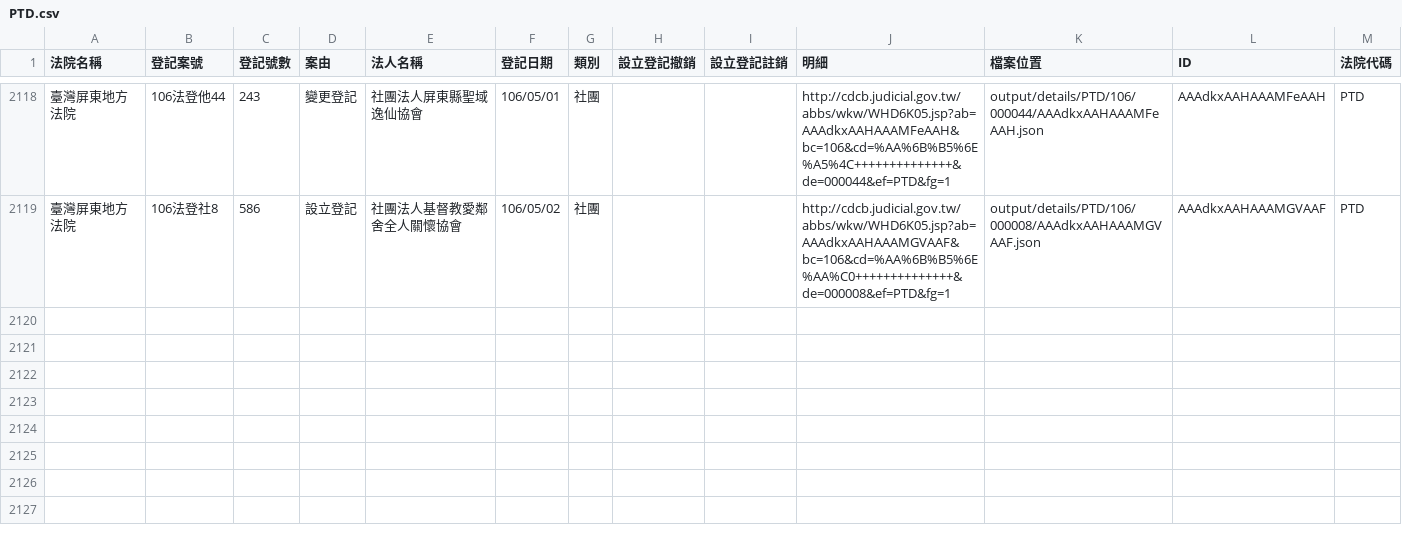
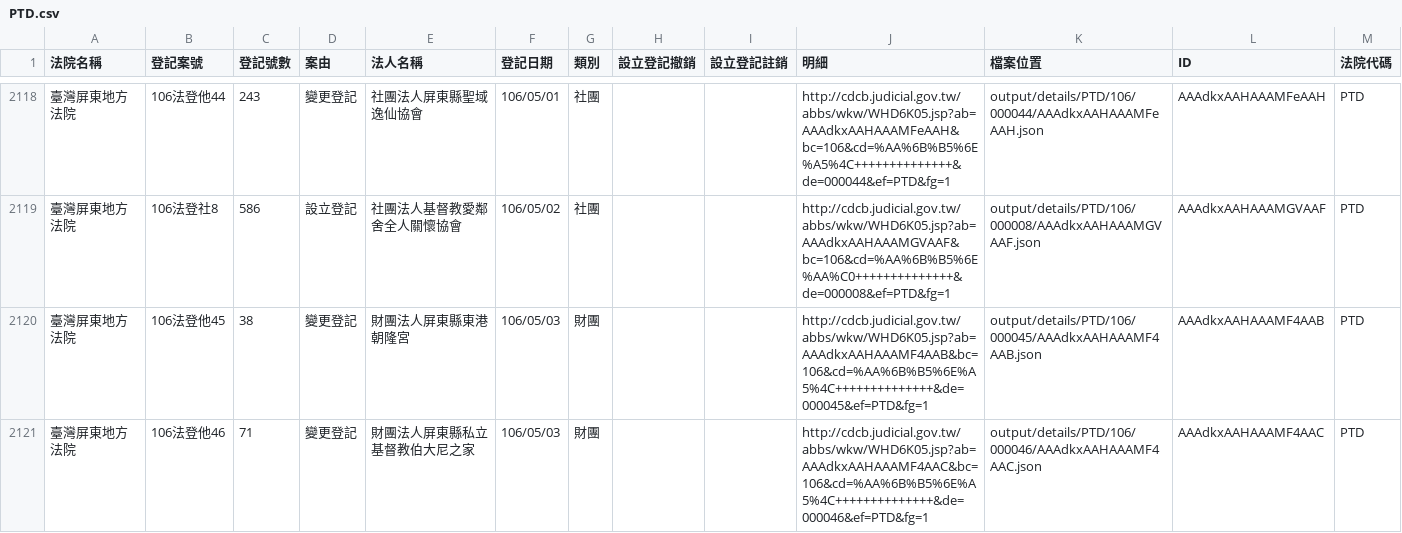
Before and after one commit to g0v/foundationtw, a CSV file: output/lists/PTD.csv, drawn as a sheet; only a part is shown, gaps mark what is left out; the diff names each change by its address in the sheet, - before the commit and + after, or states it on an @@ line.

Commit message:
update datasets @ 2017-05-04 02:00:01

```diff
--- a/output/lists/PTD.csv
+++ b/output/lists/PTD.csv
+row 2120: 臺灣屏東地方法院 | 106法登他45 | 38 | 變更登記 | 財團法人屏東縣東港朝隆宮 | 106/05/03 | 財團 |  |  | http://cdcb.judicial.gov.tw/abbs/wkw/WHD6K05.jsp?ab=AAAdkxAAHAAAMF4AAB&bc=106&cd=%AA%6B%B5%6E%A5%4C++++++++++++++&de=000045&ef=PTD&fg=1 | output/details/PTD/106/000045/AAAdkxAAHAAAMF4AAB.json | AAAdkxAAHAAAMF4AAB | PTD
+row 2121: 臺灣屏東地方法院 | 106法登他46 | 71 | 變更登記 | 財團法人屏東縣私立基督教伯大尼之家 | 106/05/03 | 財團 |  |  | http://cdcb.judicial.gov.tw/abbs/wkw/WHD6K05.jsp?ab=AAAdkxAAHAAAMF4AAC&bc=106&cd=%AA%6B%B5%6E%A5%4C++++++++++++++&de=000046&ef=PTD&fg=1 | output/details/PTD/106/000046/AAAdkxAAHAAAMF4AAC.json | AAAdkxAAHAAAMF4AAC | PTD
```
Also changed, not shown: output/lists/CHD.csv, output/lists/HLD.csv, 35 other files.
